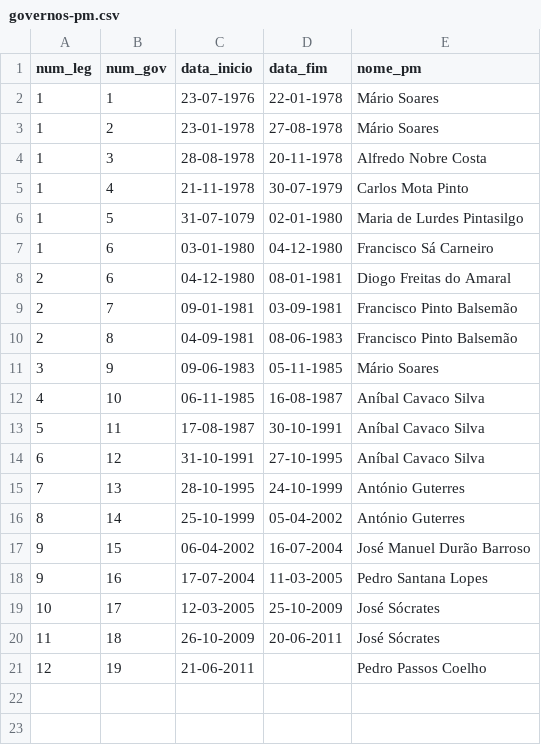
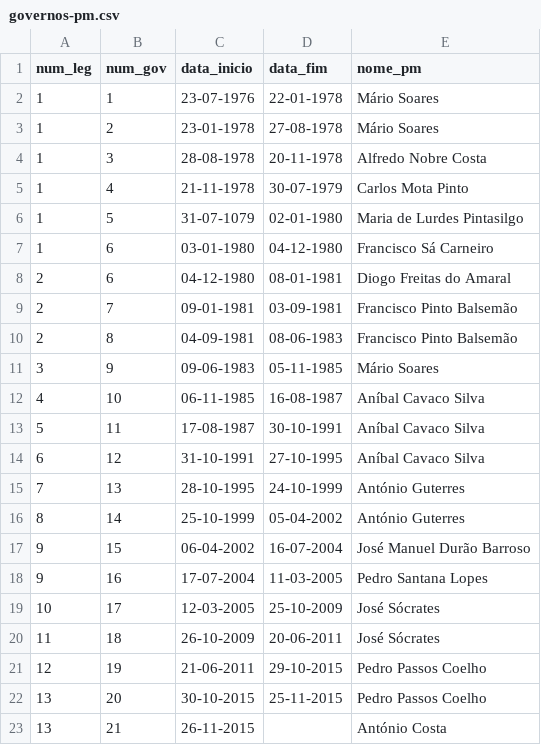
Before and after one commit to centraldedados/governos, a CSV file: data/governos-pm.csv, drawn as a sheet; the diff names each change by its address in the sheet, - before the commit and + after, or states it on an @@ line.

```diff
--- a/data/governos-pm.csv
+++ b/data/governos-pm.csv
-D21 (data_fim): (empty)
+D21 (data_fim): 29-10-2015
+row 22: 13 | 20 | 30-10-2015 | 25-11-2015 | Pedro Passos Coelho
+row 23: 13 | 21 | 26-11-2015 |  | António Costa
```
Also changed, not shown: data/governos-cargos.csv, data/legislaturas.csv.
